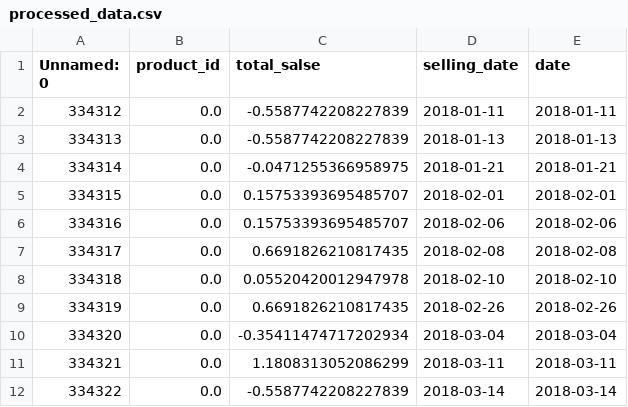
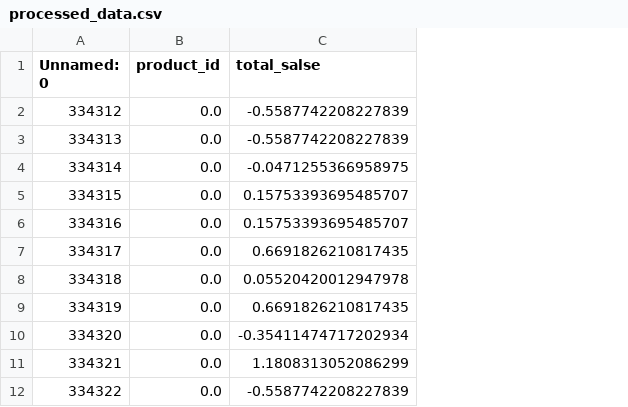
Before and after one commit to YahyaMohand/CircleCi_ECR, a CSV file: data/processed_data.csv, drawn as a sheet; only a part is shown; the diff names each change by its address in the sheet, - before the commit and + after, or states it on an @@ line.

Commit message:
delete the timestamp column

```diff
--- a/data/processed_data.csv
+++ b/data/processed_data.csv
-column D (selling_date), rows 2-12: 2018-01-11 | 2018-01-13 | 2018-01-21 | 2018-02-01 | 2018-02-06 | 2018-02-08 | 2018-02-10 | 2018-02-26 | 2018-03-04 | 2018-03-11 | 2018-03-14
-column E (date), rows 2-12: 2018-01-11 | 2018-01-13 | 2018-01-21 | 2018-02-01 | 2018-02-06 | 2018-02-08 | 2018-02-10 | 2018-02-26 | 2018-03-04 | 2018-03-11 | 2018-03-14
```
Also changed, not shown: 1 other file.
